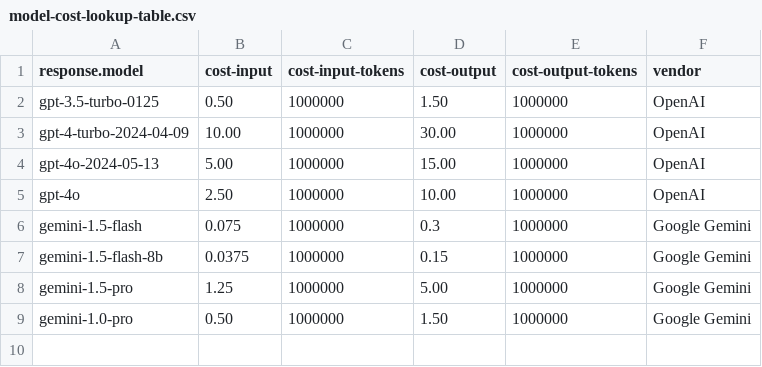
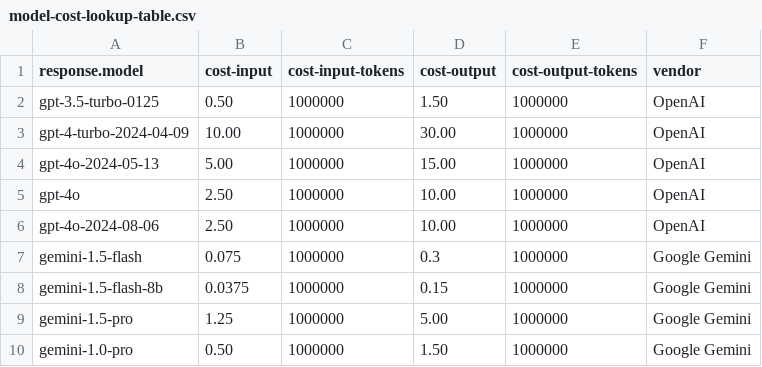
Before and after one commit to zmrfzn/python-flask-ai-monitoring, a CSV file: model-cost-lookup-table.csv, drawn as a sheet; the diff names each change by its address in the sheet, - before the commit and + after, or states it on an @@ line.

Commit message:
Updating the AI cost data
Signed-off-by: Harry Kimpel <harrykimpel@hotmail.com>

```diff
--- a/model-cost-lookup-table.csv
+++ b/model-cost-lookup-table.csv
+row 6: gpt-4o-2024-08-06 | 2.50 | 1000000 | 10.00 | 1000000 | OpenAI
```
Also changed, not shown: 1 other file.
